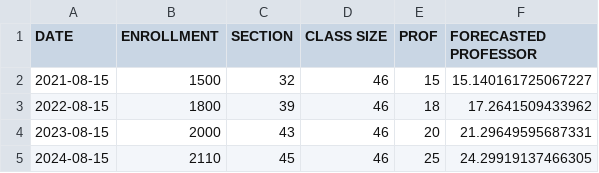
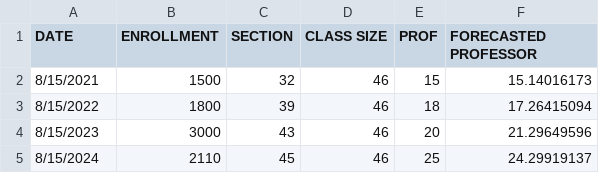
Before and after one commit to MattSpanish/Thesis, a CSV file: Book3_with_predictions.csv, drawn as a sheet.

```diff
--- a/Book3_with_predictions.csv
+++ b/Book3_with_predictions.csv
@@ -1,5 +1,5 @@
 DATE,ENROLLMENT,SECTION,CLASS SIZE,PROF,FORECASTED PROFESSOR
-2021-08-15,1500,32,46,15,15.140161725067227
-2022-08-15,1800,39,46,18,17.2641509433962
-2023-08-15,2000,43,46,20,21.29649595687331
-2024-08-15,2110,45,46,25,24.29919137466305
+8/15/2021,1500,32,46,15,15.14016173
+8/15/2022,1800,39,46,18,17.26415094
+8/15/2023,3000,43,46,20,21.29649596
+8/15/2024,2110,45,46,25,24.29919137
```
Also changed, not shown: Book3.csv, 4 other files.
